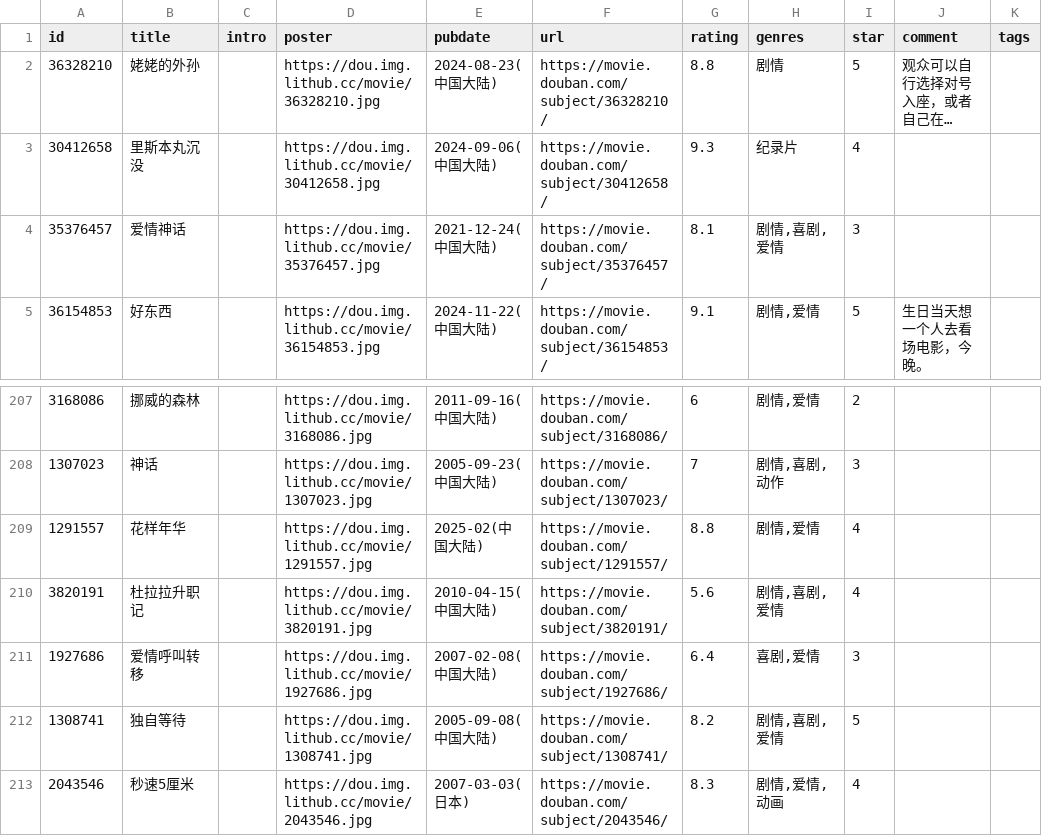
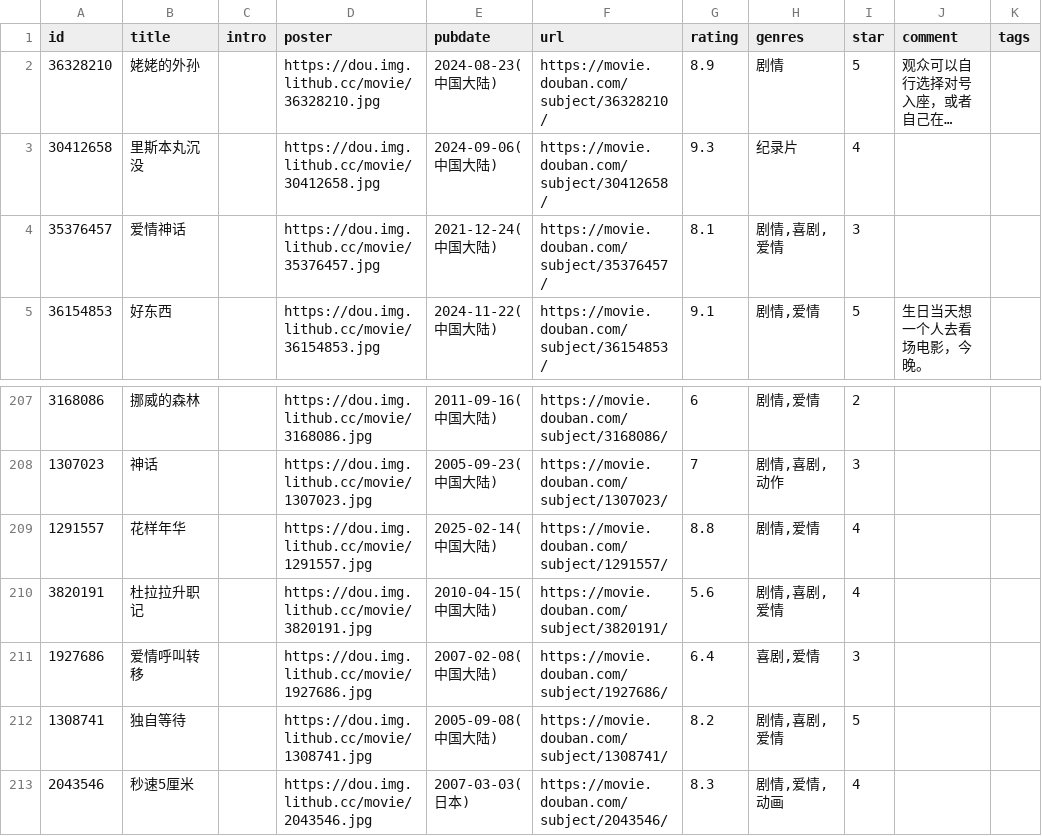
Before and after one commit to cosine00/Hug00, a CSV file: data/douban/movie.csv, drawn as a sheet; only a part is shown, gaps mark what is left out; long unchanged cells end in …; the diff names each change by its address in the sheet, - before the commit and + after, or states it on an @@ line.

Commit message:
chore: update douban data

```diff
--- a/data/douban/movie.csv
+++ b/data/douban/movie.csv
-G2 (rating): 8.8
+G2 (rating): 8.9
-E209 (pubdate): 2025-02(中国大陆)
+E209 (pubdate): 2025-02-14(中国大陆)
```
